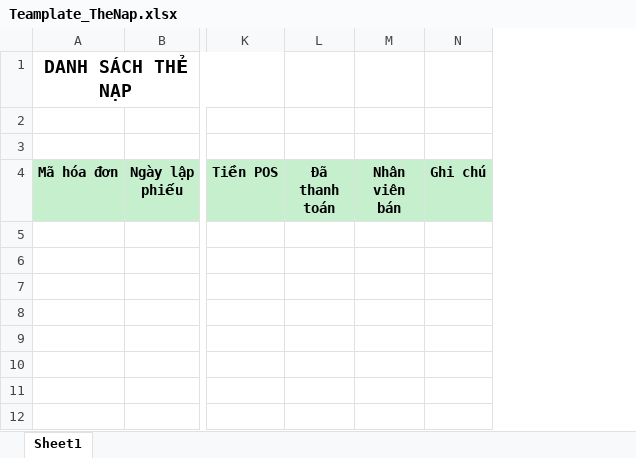
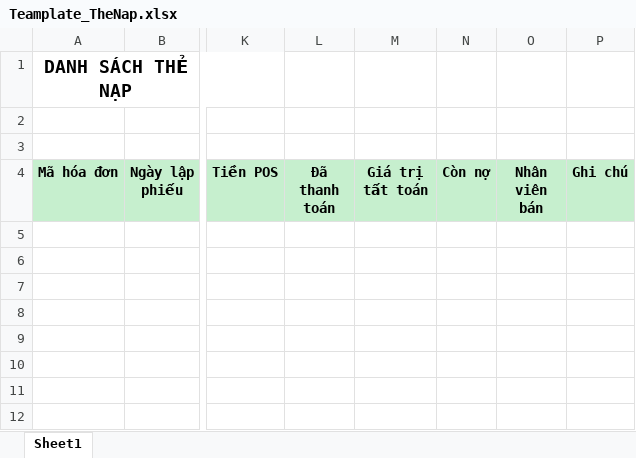
Before and after one commit to nhuongdt/KangJinDemo, an Excel workbook: banhang24/Template/ExportExcel/Teamplate_TheNap.xlsx, sheet Sheet1, drawn as a sheet; only a part is shown, gaps mark what is left out; values as stored, in another font and other column widths than the file's, no borders; the diff names each change by its address in the sheet, - before the commit and + after, or states it on an @@ line.

```diff
--- a/banhang24/Template/ExportExcel/Teamplate_TheNap.xlsx (sheet Sheet1)
+++ b/banhang24/Template/ExportExcel/Teamplate_TheNap.xlsx (sheet Sheet1)
+column M (Giá trị tất toán), empty
+column N (Còn nợ), empty
```
Also changed, not shown: 5 other files.
